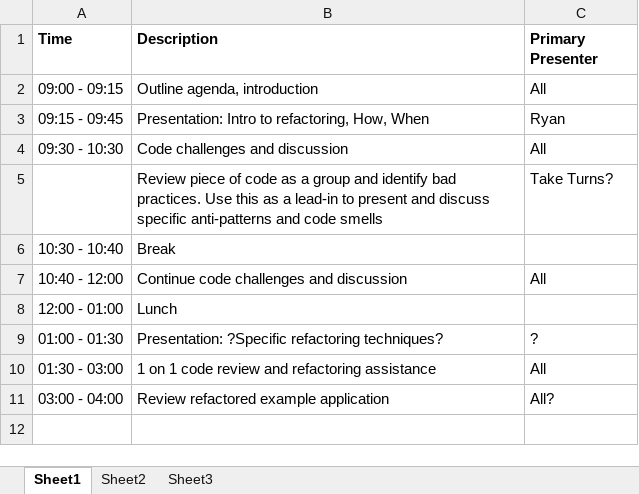
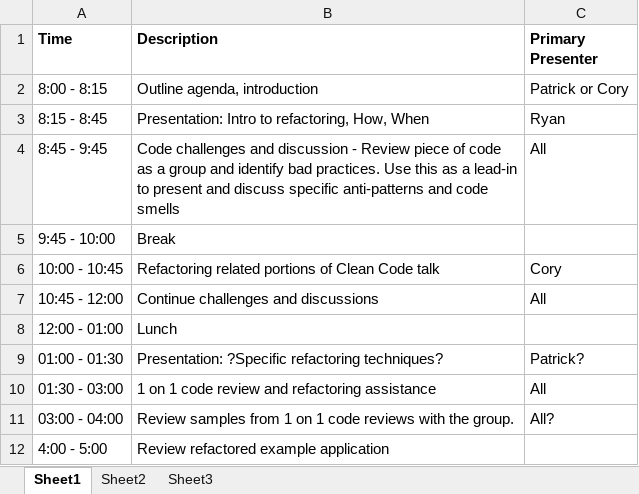
Before and after one commit to PatrickDelancy/RefactoringWorkshop, an Excel workbook: Agenda.xlsx, sheet Sheet1, drawn as a sheet; values as stored, in another font and other column widths than the file's, no borders; removed rows and columns are numbered as before the commit, all else as after; the diff names each change by its address in the sheet, - before the commit and + after, or states it on an @@ line.

Commit message:
Many tweaks. Open to input
We have 8 hrs to fill, the previous version assumed only 6.

```diff
--- a/Agenda.xlsx (sheet Sheet1)
+++ b/Agenda.xlsx (sheet Sheet1)
-row 2: 09:00 - 09:15 | Outline agenda, introduction | All
+row 2: 8:00 - 8:15 | Outline agenda, introduction | Patrick or Cory
-A3 (Time): 09:15 - 09:45
+A3 (Time): 8:15 - 8:45
-row 4: 09:30 - 10:30 | Code challenges and discussion | All
-row 5:  | Review piece of code as a group and identify bad practices. Use this as a lead-in to present and discuss specific anti-patterns and code smells | Take Turns?
+row 4: 8:45 - 9:45 | Code challenges and discussion - Review piece of code as a group and identify bad practices. Use this as a lead-in to present and discuss specific anti-patterns and code smells | All
-A5 (Time): 10:30 - 10:40
+A5 (Time): 9:45 - 10:00
+row 6: 10:00 - 10:45 | Refactoring related portions of Clean Code talk | Cory
-A7 (Time): 10:40 - 12:00
+A7 (Time): 10:45 - 12:00
-B7 (Description): Continue code challenges and discussion
+B7 (Description): Continue challenges and discussions
-C9 (Primary Presenter): ?
+C9 (Primary Presenter): Patrick?
-B11 (Description): Review refactored example application
+B11 (Description): Review samples from 1 on 1 code reviews with the group.
+row 12: 4:00 - 5:00 | Review refactored example application
```
